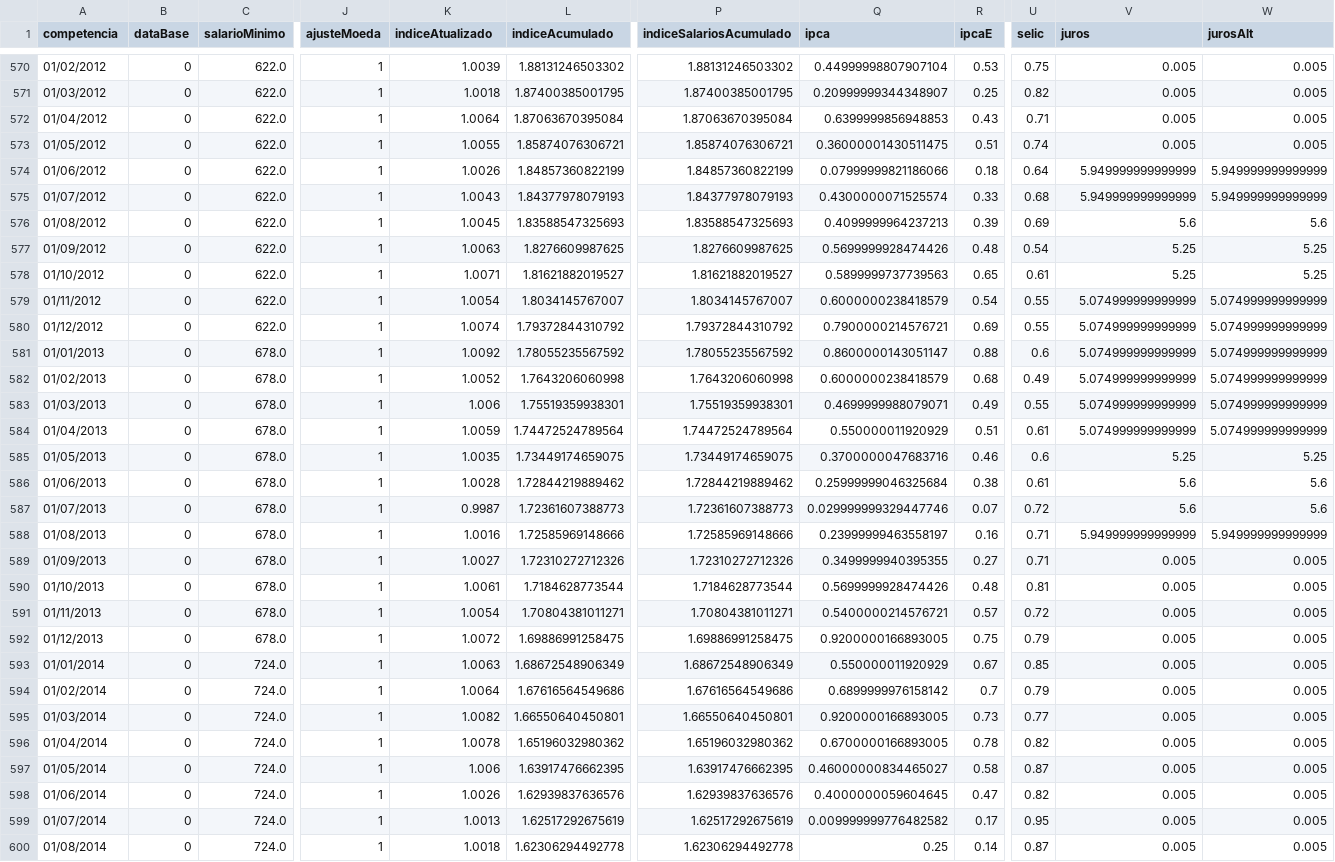
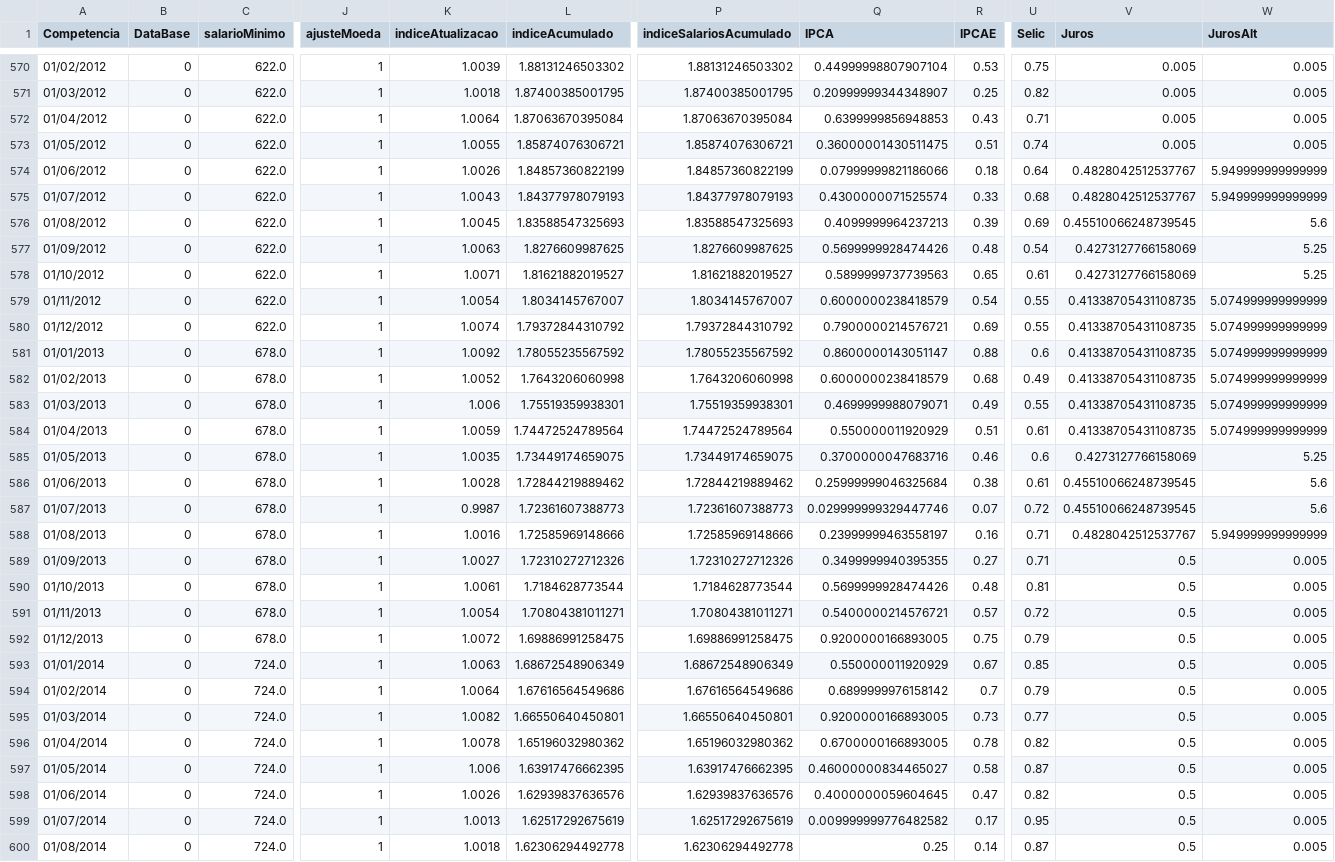
Before and after one commit to yunoguthi/webservice-contadoria-api, a CSV file: consolidados.csv, drawn as a sheet; only a part is shown, gaps mark what is left out; the diff covers the shown part only; the diff names each change by its address in the sheet, - before the commit and + after, or states it on an @@ line.

```diff
--- a/consolidados.csv
+++ b/consolidados.csv
-A1: competencia
+A1: Competencia
-B1: dataBase
+B1: DataBase
-K1: indiceAtualizado
+K1: indiceAtualizacao
-Q1: ipca
+Q1: IPCA
-R1: ipcaE
+R1: IPCAE
-U1: selic
+U1: Selic
-V1: juros
+V1: Juros
-W1: jurosAlt
+W1: JurosAlt
-V574:V575 (Juros): 5.949999999999999
+V574:V575 (Juros): 0.4828042512537767
-V576 (Juros): 5.6
+V576 (Juros): 0.45510066248739545
-V577:V578 (Juros): 5.25
+V577:V578 (Juros): 0.4273127766158069
-V579:V584 (Juros): 5.074999999999999
+V579:V584 (Juros): 0.41338705431108735
-V585 (Juros): 5.25
+V585 (Juros): 0.4273127766158069
-V586:V587 (Juros): 5.6
+V586:V587 (Juros): 0.45510066248739545
-V588 (Juros): 5.949999999999999
+V588 (Juros): 0.4828042512537767
-V589:V600 (Juros): 0.005
+V589:V600 (Juros): 0.5
```
Also changed, not shown: 158 edited cells elsewhere in this file, 10 other files.
